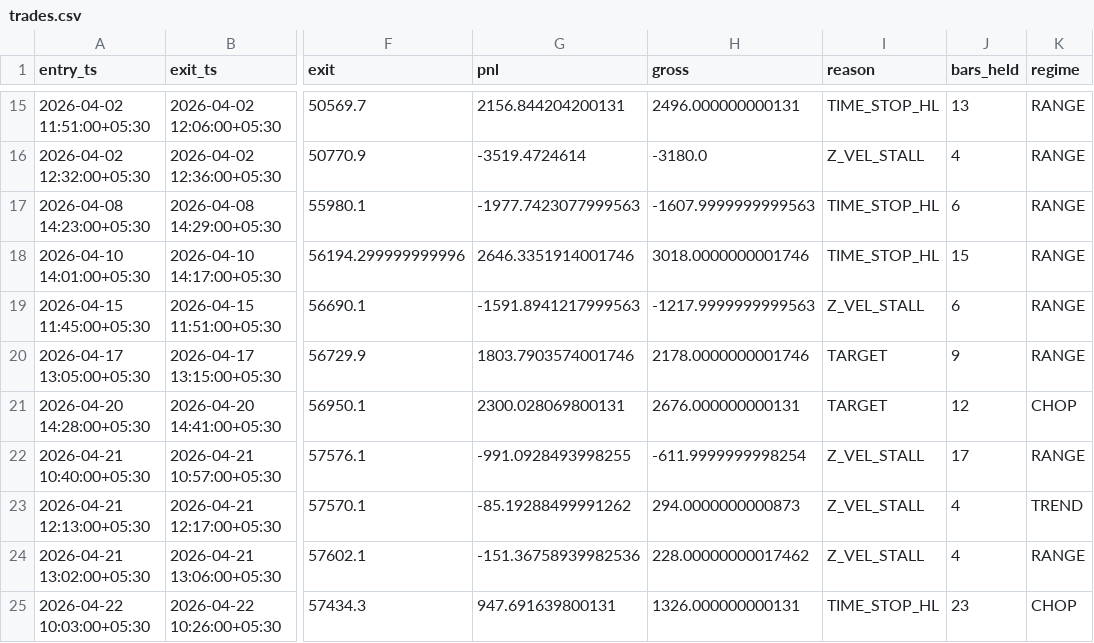
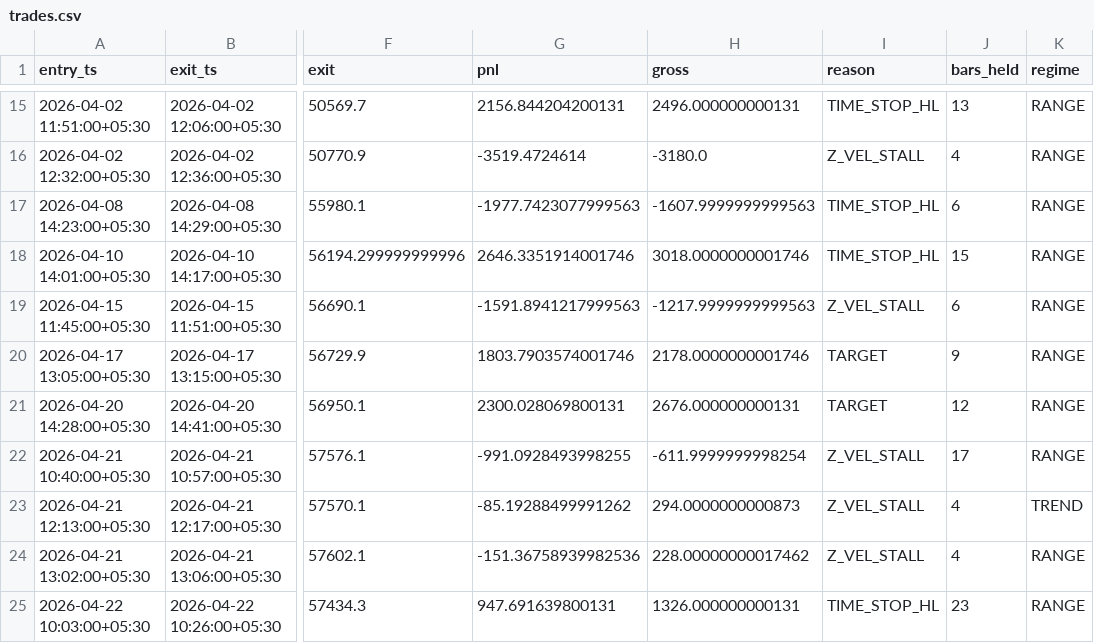
Before and after one commit to devpilotX/OU-MRS, a CSV file: bt_out/trades.csv, drawn as a sheet; only a part is shown, gaps mark what is left out; the diff names each change by its address in the sheet, - before the commit and + after, or states it on an @@ line.

Commit message:
Phase B-0d.1: stamp trades.csv regime at signal bar, not entry bar
Root cause (B-0d audit): backtest.py:168 stamped regime via
regime_series.get(next_bar_ts) where next_bar_ts is signal+1 (entry bar).
strategy.py:156-157 filter evaluates regime at signal bar (one earlier).
Boundary-case ADX flips caused 2 trades labeled TREND despite passing
CHOP,RANGE filter at signal time.

Fix: regime_series.shift(1).get(next_bar_ts) -> regime at signal bar.

Effect: filter remains correct; trades.csv 'regime' column now matches
the bar the filter actually evaluated. Per-regime attribution honest.

Caveat: filter uses windowed classify_regime, stamp uses full-df. ADX
values at slice boundaries may still differ; defer to B-0e.

```diff
--- a/bt_out/trades.csv
+++ b/bt_out/trades.csv
-K21 (regime): CHOP
+K21 (regime): RANGE
-K25 (regime): CHOP
+K25 (regime): RANGE
```
Also changed, not shown: 3 other files.
